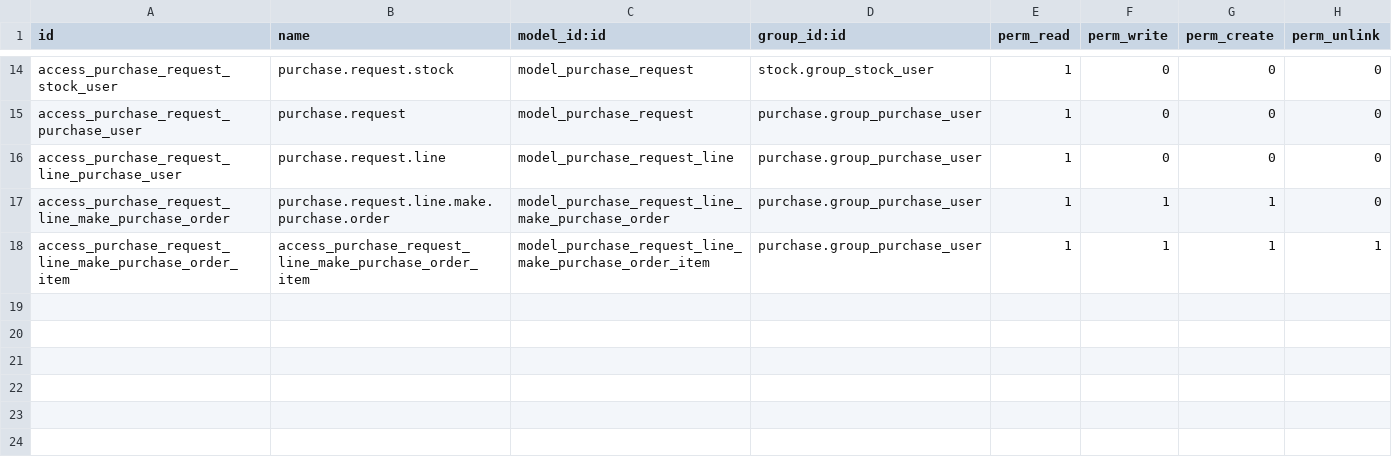
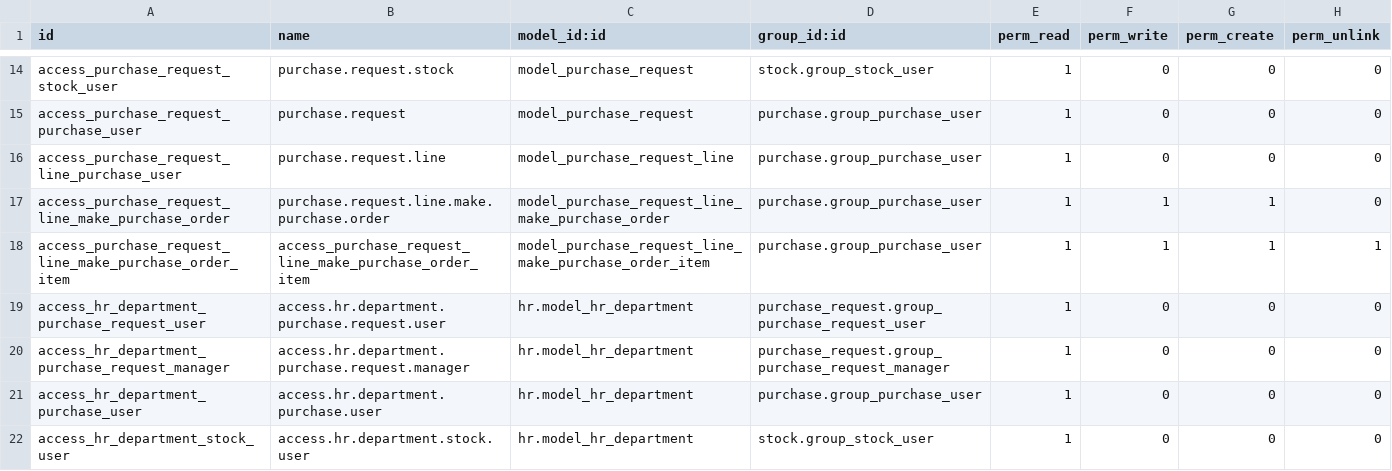
Before and after one commit to mses-support/ft_custom, a CSV file: purchase_request/security/ir.model.access.csv, drawn as a sheet; only a part is shown, gaps mark what is left out.

```diff
--- a/purchase_request/security/ir.model.access.csv
+++ b/purchase_request/security/ir.model.access.csv
@@ -18 +18,5 @@ access_purchase_request_line_make_purchase_order,purchase.request.line.make.purc
 access_purchase_request_line_make_purchase_order_item,access_purchase_request_line_make_purchase_order_item,model_purchase_request_line_make_purchase_order_item,purchase.group_purchase_user,1,1,1,1
+access_hr_department_purchase_request_user,access.hr.department.purchase.request.user,hr.model_hr_department,purchase_request.group_purchase_request_user,1,0,0,0
+access_hr_department_purchase_request_manager,access.hr.department.purchase.request.manager,hr.model_hr_department,purchase_request.group_purchase_request_manager,1,0,0,0
+access_hr_department_purchase_user,access.hr.department.purchase.user,hr.model_hr_department,purchase.group_purchase_user,1,0,0,0
+access_hr_department_stock_user,access.hr.department.stock.user,hr.model_hr_department,stock.group_stock_user,1,0,0,0
```
Also changed, not shown: 8 other files.
